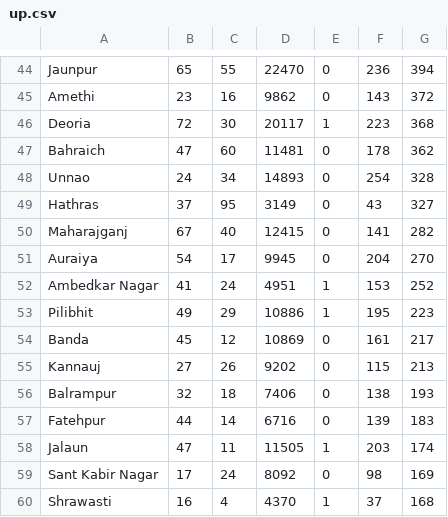
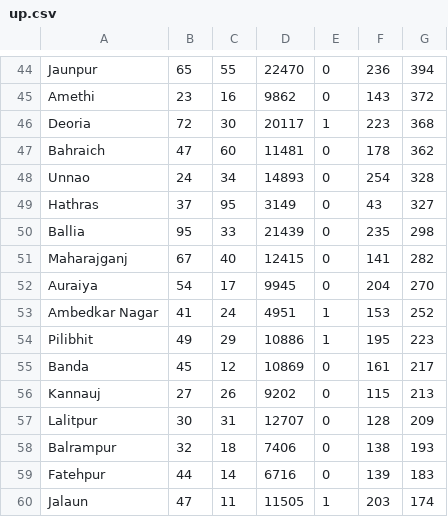
Before and after one commit to DataKind-BLR/covid19bharat_scrapers, a CSV file: _outputs/up.csv, drawn as a sheet; only a part is shown, gaps mark what is left out; the shorter side is filled out with more unchanged rows.

```diff
--- a/_outputs/up.csv
+++ b/_outputs/up.csv
@@ -49,2 +49,3 @@ Unnao,24,34,14893,0,254,328
 Hathras,37,95,3149,0,43,327
+Ballia,95,33,21439,0,235,298
 Maharajganj,67,40,12415,0,141,282
@@ -55,2 +56,3 @@ Banda,45,12,10869,0,161,217
 Kannauj,27,26,9202,0,115,213
+Lalitpur,30,31,12707,0,128,209
 Balrampur,32,18,7406,0,138,193
```
Also changed, not shown: 3 other files.
